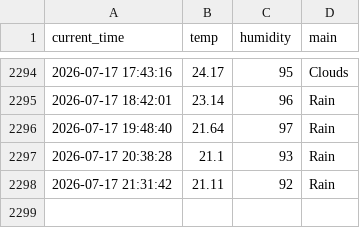
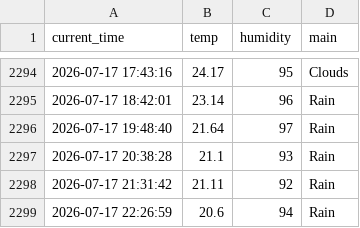
Before and after one commit to SJ00-03/weather_5m, a CSV file: weather.csv, drawn as a sheet; only a part is shown, gaps mark what is left out; the diff names each change by its address in the sheet, - before the commit and + after, or states it on an @@ line.

```diff
--- a/weather.csv
+++ b/weather.csv
+row 2299: 2026-07-17 22:26:59 | 20.6 | 94 | Rain
```
